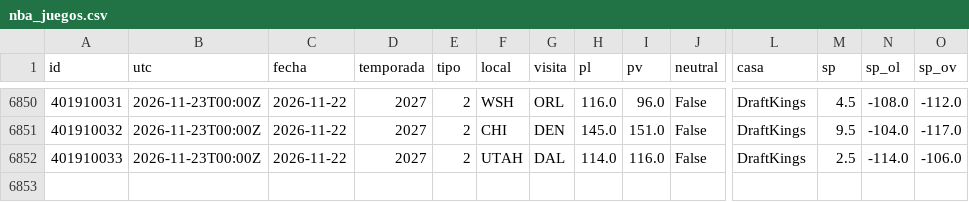
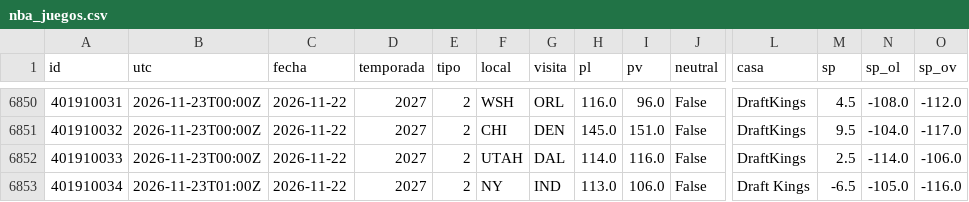
Before and after one commit to robertoaguilar1912-del/laliga-analisis, a CSV file: data/raw/nba_juegos.csv, drawn as a sheet; only a part is shown, gaps mark what is left out; rows hold the shown columns only; the diff names each change by its address in the sheet, - before the commit and + after, or states it on an @@ line.

```diff
--- a/data/raw/nba_juegos.csv
+++ b/data/raw/nba_juegos.csv
+row 6853: 401910034 | 2026-11-23T01:00Z | 2026-11-22 | 2027 | 2 | NY | IND | 113.0 | 106.0 | False | Draft Kings | -6.5 | -105.0 | -116.0
```
Also changed, not shown: data/raw/nba_box_2027.csv, 10 other files.
